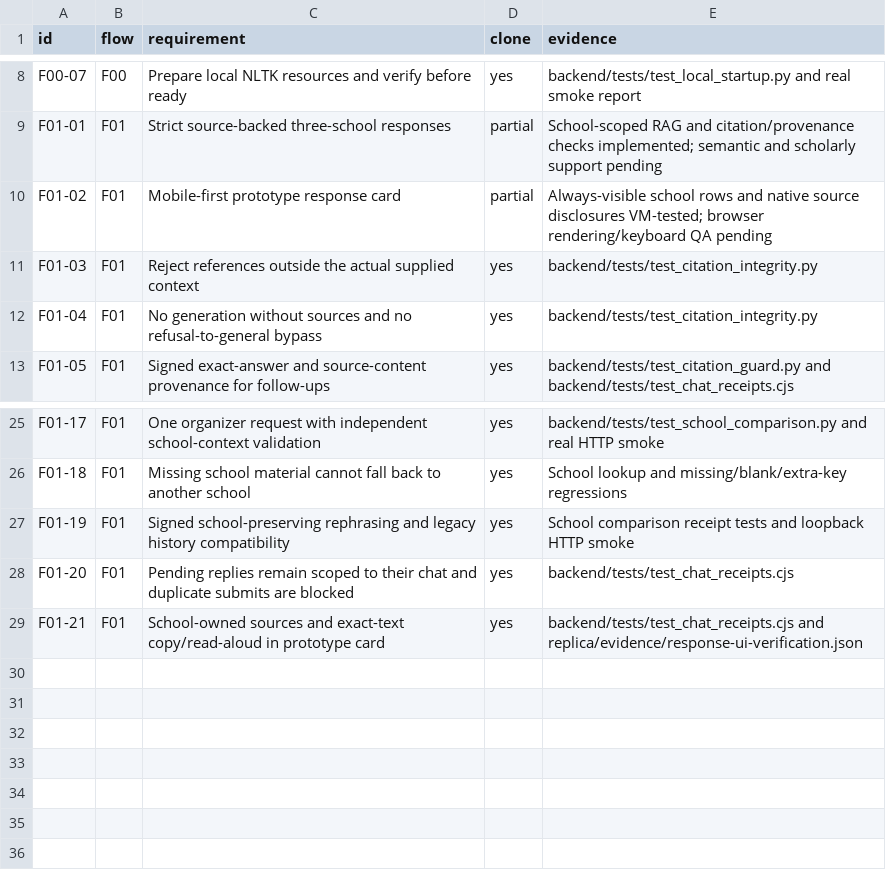
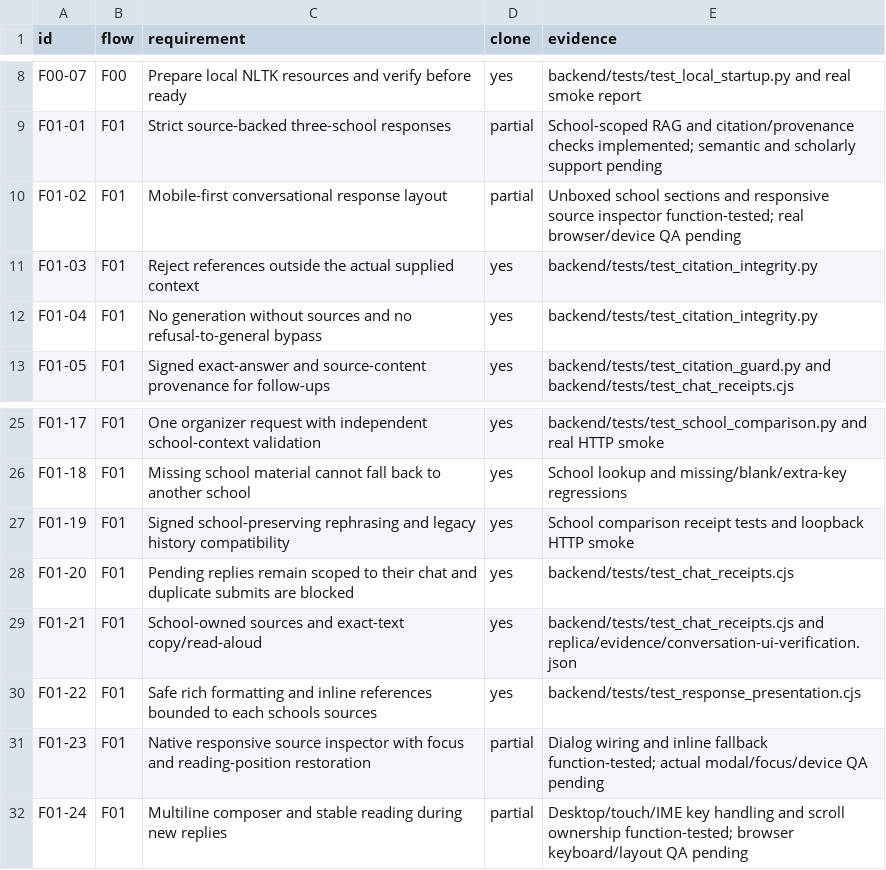
Before and after one commit to hamza-n-builds/islamic-fiqhbot, a CSV file: replica/features.csv, drawn as a sheet; only a part is shown, gaps mark what is left out.

Commit message:
feat: refine conversational answers and scoped source inspector

```diff
--- a/replica/features.csv
+++ b/replica/features.csv
@@ -9,3 +9,3 @@ F00-07,F00,Prepare local NLTK resources and verify before ready,yes,backend/test
 F01-01,F01,Strict source-backed three-school responses,partial,School-scoped RAG and citation/provenance checks implemented; semantic and scholarly support pending
-F01-02,F01,Mobile-first prototype response card,partial,Always-visible school rows and native source disclosures VM-tested; browser rendering/keyboard QA pending
+F01-02,F01,Mobile-first conversational response layout,partial,Unboxed school sections and responsive source inspector function-tested; real browser/device QA pending
 F01-03,F01,Reject references outside the actual supplied context,yes,backend/tests/test_citation_integrity.py
@@ -28,2 +28,5 @@ F01-19,F01,Signed school-preserving rephrasing and legacy history compatibility,
 F01-20,F01,Pending replies remain scoped to their chat and duplicate submits are blocked,yes,backend/tests/test_chat_receipts.cjs
-F01-21,F01,School-owned sources and exact-text copy/read-aloud in prototype card,yes,backend/tests/test_chat_receipts.cjs and replica/evidence/response-ui-verification.json
+F01-21,F01,School-owned sources and exact-text copy/read-aloud,yes,backend/tests/test_chat_receipts.cjs and replica/evidence/conversation-ui-verification.json
+F01-22,F01,Safe rich formatting and inline references bounded to each schools sources,yes,backend/tests/test_response_presentation.cjs
+F01-23,F01,Native responsive source inspector with focus and reading-position restoration,partial,Dialog wiring and inline fallback function-tested; actual modal/focus/device QA pending
+F01-24,F01,Multiline composer and stable reading during new replies,partial,Desktop/touch/IME key handling and scroll ownership function-tested; browser keyboard/layout QA pending
```
Also changed, not shown: 15 other files.
